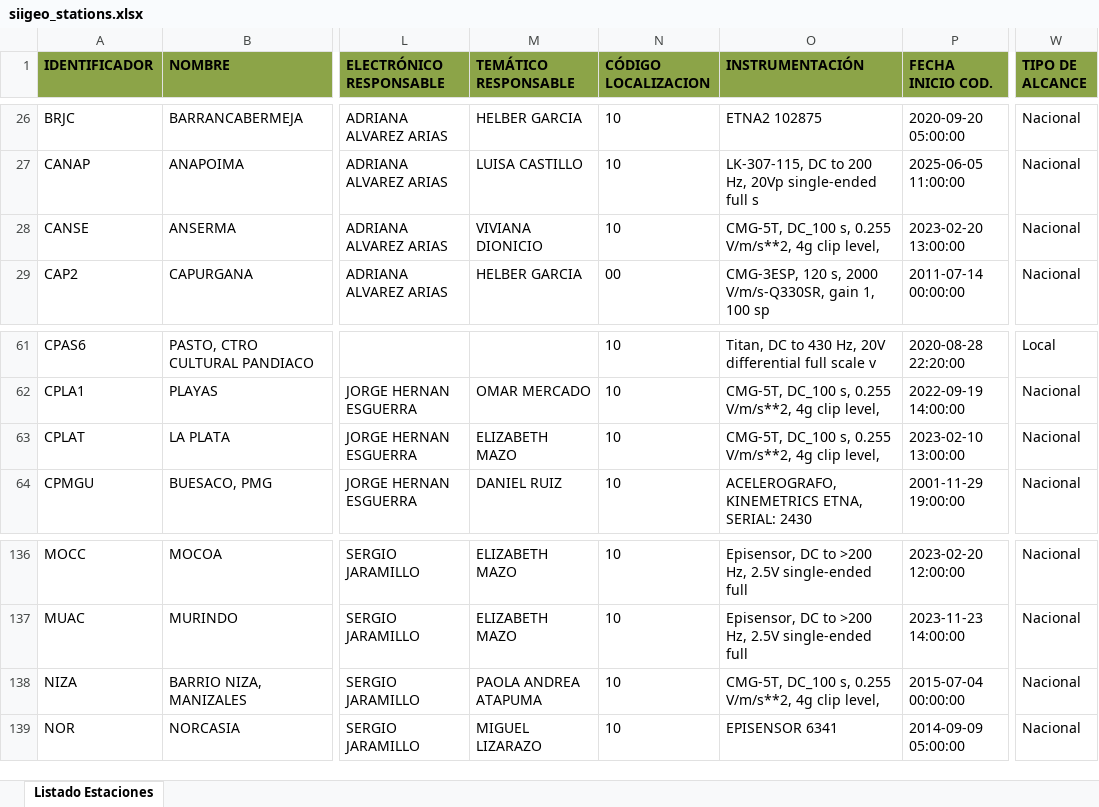
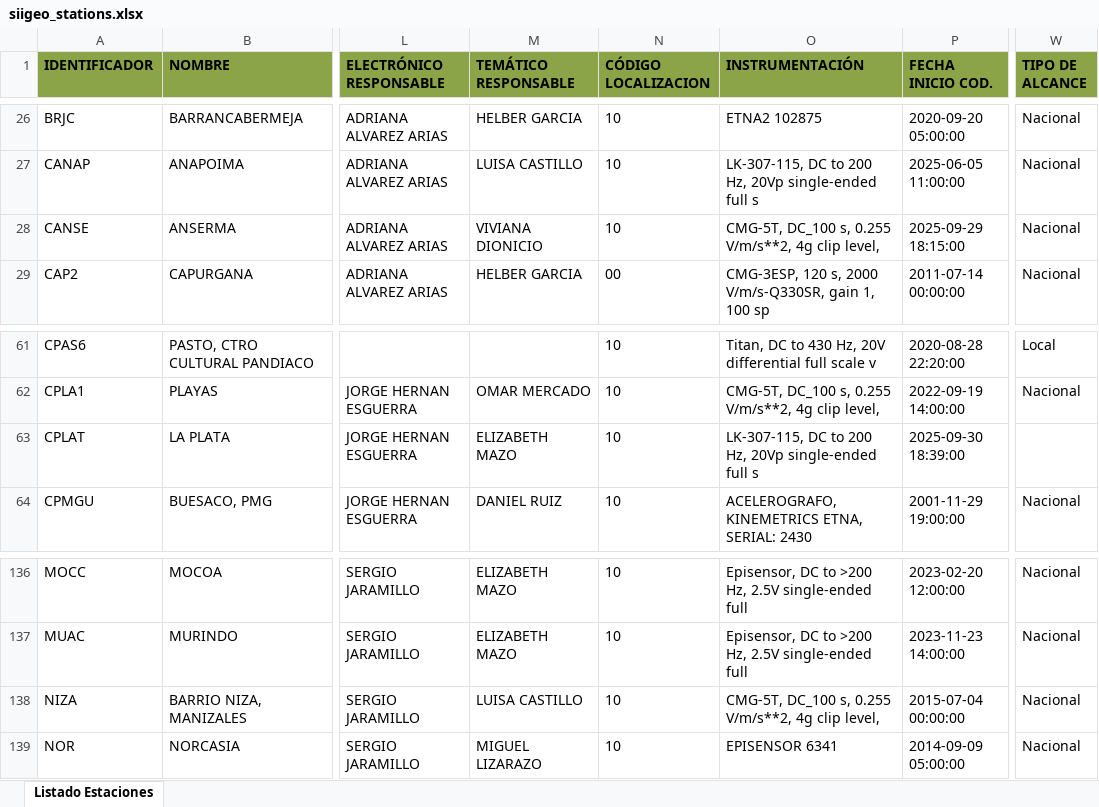
Before and after one commit to WilliamEpenarandaA/Checklist, an Excel workbook: data/siigeo_stations.xlsx, sheet Listado Estaciones, drawn as a sheet; only a part is shown, gaps mark what is left out; values as stored, in another font and other column widths than the file's, no borders; the diff names each change by its address in the sheet, - before the commit and + after, or states it on an @@ line.

Commit message:
Adding feature to run checklist in the others servers of data adquisition.

```diff
--- a/data/siigeo_stations.xlsx (sheet Listado Estaciones)
+++ b/data/siigeo_stations.xlsx (sheet Listado Estaciones)
-P28 (FECHA INICIO COD.): 2023-02-20 13:00:00
+P28 (FECHA INICIO COD.): 2025-09-29 18:15:00
-O63 (INSTRUMENTACIÓN): CMG-5T, DC_100 s, 0.255 V/m/s**2, 4g clip level,
+O63 (INSTRUMENTACIÓN): LK-307-115, DC to 200 Hz, 20Vp single-ended full s
-P63 (FECHA INICIO COD.): 2023-02-10 13:00:00
+P63 (FECHA INICIO COD.): 2025-09-30 18:39:00
-W63 (TIPO DE ALCANCE): Nacional
+W63 (TIPO DE ALCANCE): (empty)
-M138 (TEMÁTICO RESPONSABLE): PAOLA ANDREA ATAPUMA
+M138 (TEMÁTICO RESPONSABLE): LUISA CASTILLO
```
Also changed, not shown: 3 other files.
